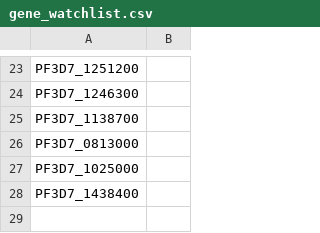
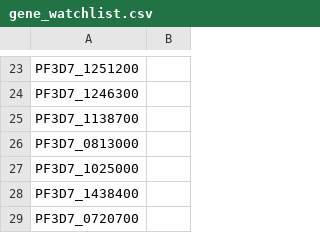
Before and after one commit to pathogen-profiler/malaria-db, a CSV file: db/Plasmodium_falciparum/gene_watchlist.csv, drawn as a sheet; only a part is shown, gaps mark what is left out; the diff names each change by its address in the sheet, - before the commit and + after, or states it on an @@ line.

Commit message:
add gene

```diff
--- a/db/Plasmodium_falciparum/gene_watchlist.csv
+++ b/db/Plasmodium_falciparum/gene_watchlist.csv
+row 29: PF3D7_0720700
```
